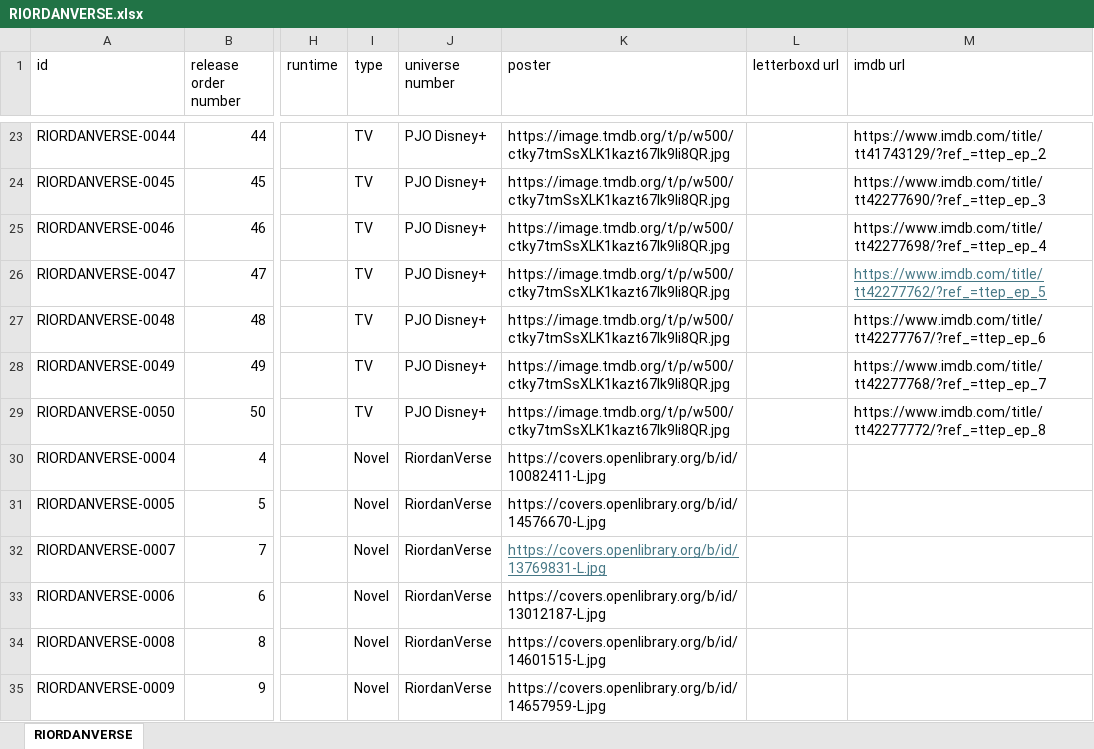
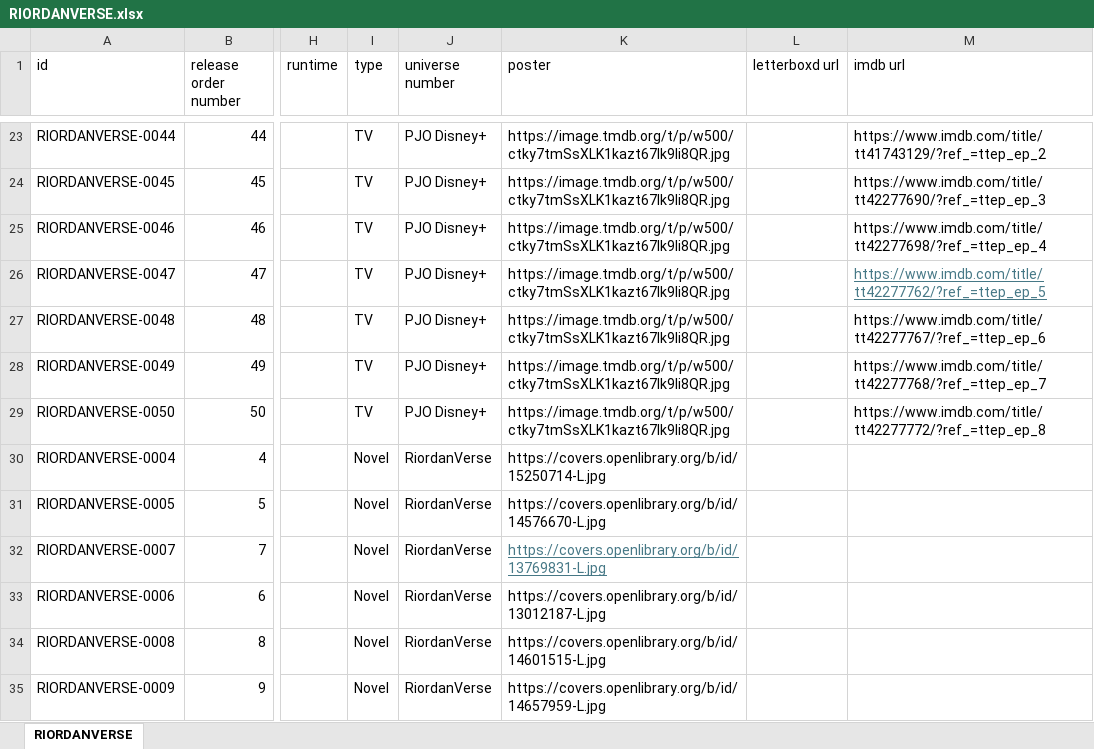
Before and after one commit to Arnixen/thecanoncatalog, an Excel workbook: RIORDANVERSE.xlsx, sheet RIORDANVERSE, drawn as a sheet; only a part is shown, gaps mark what is left out; values as stored, in another font and other column widths than the file's, no borders; the diff names each change by its address in the sheet, - before the commit and + after, or states it on an @@ line.

Commit message:
battle of labyrinth cover fix

```diff
--- a/RIORDANVERSE.xlsx (sheet RIORDANVERSE)
+++ b/RIORDANVERSE.xlsx (sheet RIORDANVERSE)
-K30 (poster): https://covers.openlibrary.org/b/id/10082411-L.jpg
+K30 (poster): https://covers.openlibrary.org/b/id/15250714-L.jpg
```
